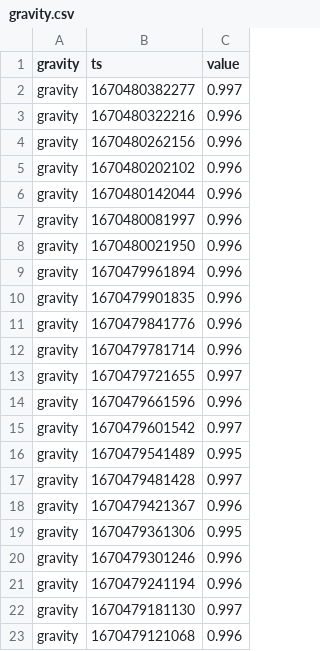
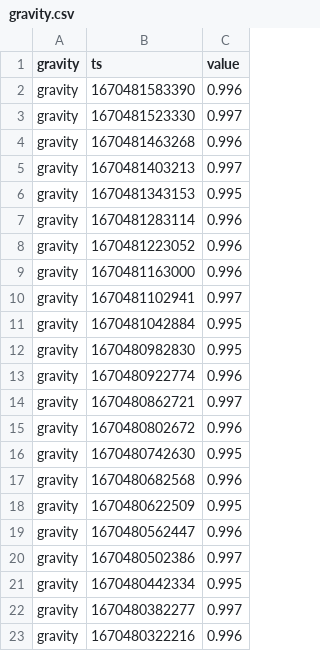
Before and after one commit to topzoz/BranntweinAG-data, a CSV file: gravity.csv, drawn as a sheet; only a part is shown; the shorter side is filled out with more unchanged rows; the diff names each change by its address in the sheet, - before the commit and + after, or states it on an @@ line.

```diff
--- a/gravity.csv
+++ b/gravity.csv
+row 2: gravity | 1670481583390 | 0.996
+row 3: gravity | 1670481523330 | 0.997
+row 4: gravity | 1670481463268 | 0.996
+row 5: gravity | 1670481403213 | 0.997
+row 6: gravity | 1670481343153 | 0.995
+row 7: gravity | 1670481283114 | 0.996
+row 8: gravity | 1670481223052 | 0.996
+row 9: gravity | 1670481163000 | 0.996
+row 10: gravity | 1670481102941 | 0.997
+row 11: gravity | 1670481042884 | 0.995
+row 12: gravity | 1670480982830 | 0.995
+row 13: gravity | 1670480922774 | 0.996
+row 14: gravity | 1670480862721 | 0.997
+row 15: gravity | 1670480802672 | 0.996
+row 16: gravity | 1670480742630 | 0.995
+row 17: gravity | 1670480682568 | 0.996
+row 18: gravity | 1670480622509 | 0.995
+row 19: gravity | 1670480562447 | 0.996
+row 20: gravity | 1670480502386 | 0.997
+row 21: gravity | 1670480442334 | 0.995
```
Also changed, not shown: temperature.csv, weight.csv.
